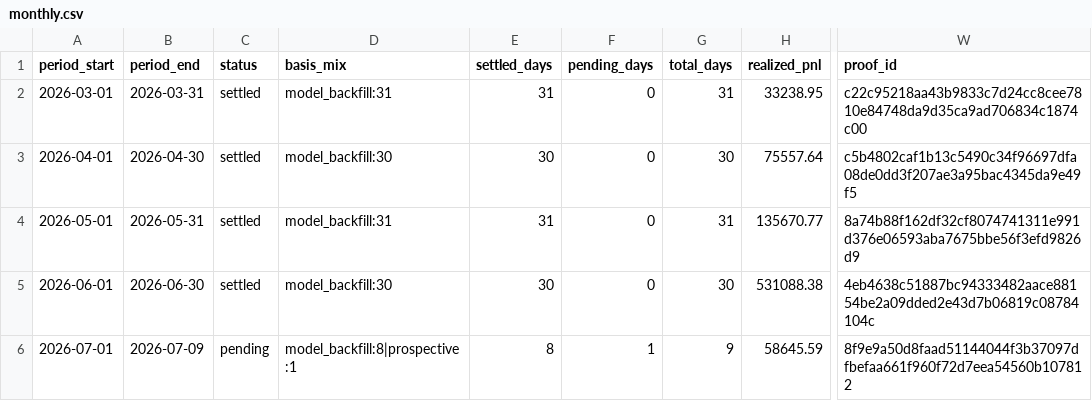
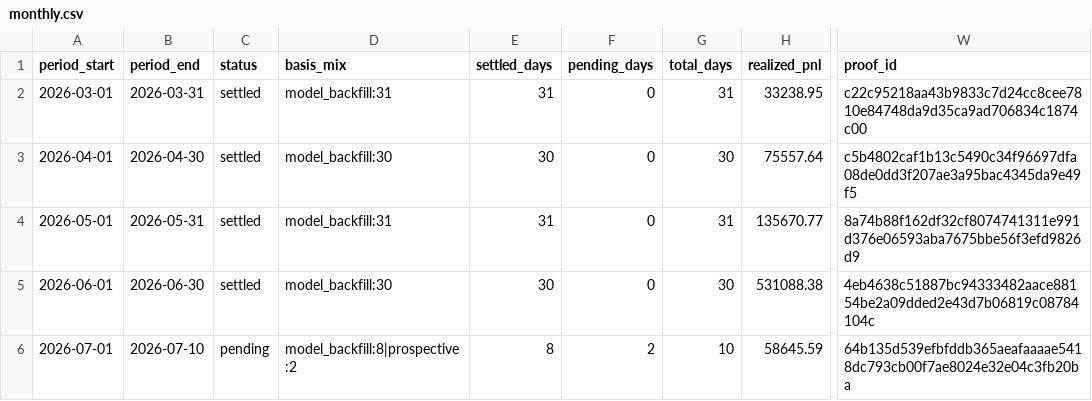
Before and after one commit to jameskim247/ptp-track-record, a CSV file: data/monthly.csv, drawn as a sheet; only a part is shown, gaps mark what is left out; the diff names each change by its address in the sheet, - before the commit and + after, or states it on an @@ line.

```diff
--- a/data/monthly.csv
+++ b/data/monthly.csv
-B6 (period_end): 2026-07-09
+B6 (period_end): 2026-07-10
-D6 (basis_mix): model_backfill:8|prospective:1
+D6 (basis_mix): model_backfill:8|prospective:2
-F6 (pending_days): 1
+F6 (pending_days): 2
-G6 (total_days): 9
+G6 (total_days): 10
-W6 (proof_id): 8f9e9a50d8faad51144044f3b37097dfbefaa661f960f72d7eea54560b107812
+W6 (proof_id): 64b135d539efbfddb365aeafaaaae5418dc793cb00f7ae8024e32e04c3fb20ba
```
Also changed, not shown: data/daily.csv, data/summary.csv, 5 other files.
